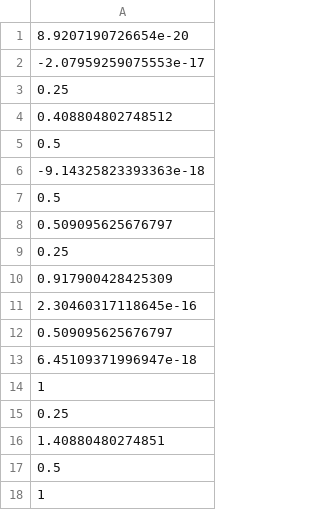
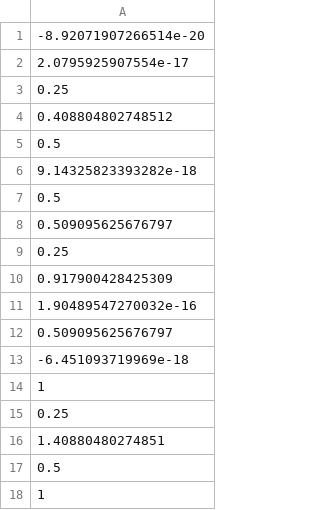
Before and after one commit to Moats18/AME490_DirectedResearch_Algorithm, a CSV file: MATLABscript/DirectSolution/Plots_Miura/xOpt.csv, drawn as a sheet.

Commit message:
Implementation of symmetry constraints to constraint matrix
Incorporated constraint matrix function into Miura_Ori test and Helical test for both 2D and 3D cases. Added preliminary Helical case .... need to improve visualization

```diff
--- a/MATLABscript/DirectSolution/Plots_Miura/xOpt.csv
+++ b/MATLABscript/DirectSolution/Plots_Miura/xOpt.csv
@@ -1,3 +1,3 @@
-8.9207190726654e-20
--2.07959259075553e-17
+-8.92071907266514e-20
+2.0795925907554e-17
 0.25
@@ -5,3 +5,3 @@
 0.5
--9.14325823393363e-18
+9.14325823393282e-18
 0.5
@@ -10,5 +10,5 @@
 0.917900428425309
-2.30460317118645e-16
+1.90489547270032e-16
 0.509095625676797
-6.45109371996947e-18
+-6.451093719969e-18
 1
```
Also changed, not shown: MATLABscript/DirectSolution/Plots_Miura/yOpt.csv, 7 other files.
